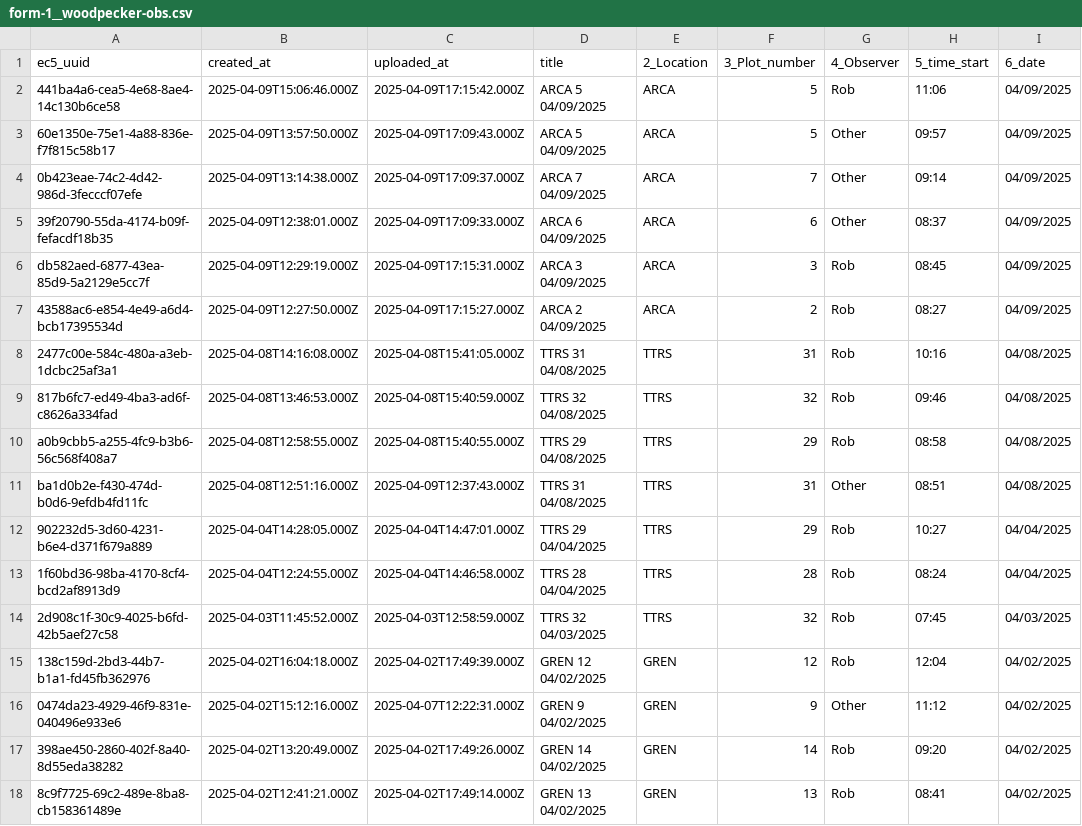
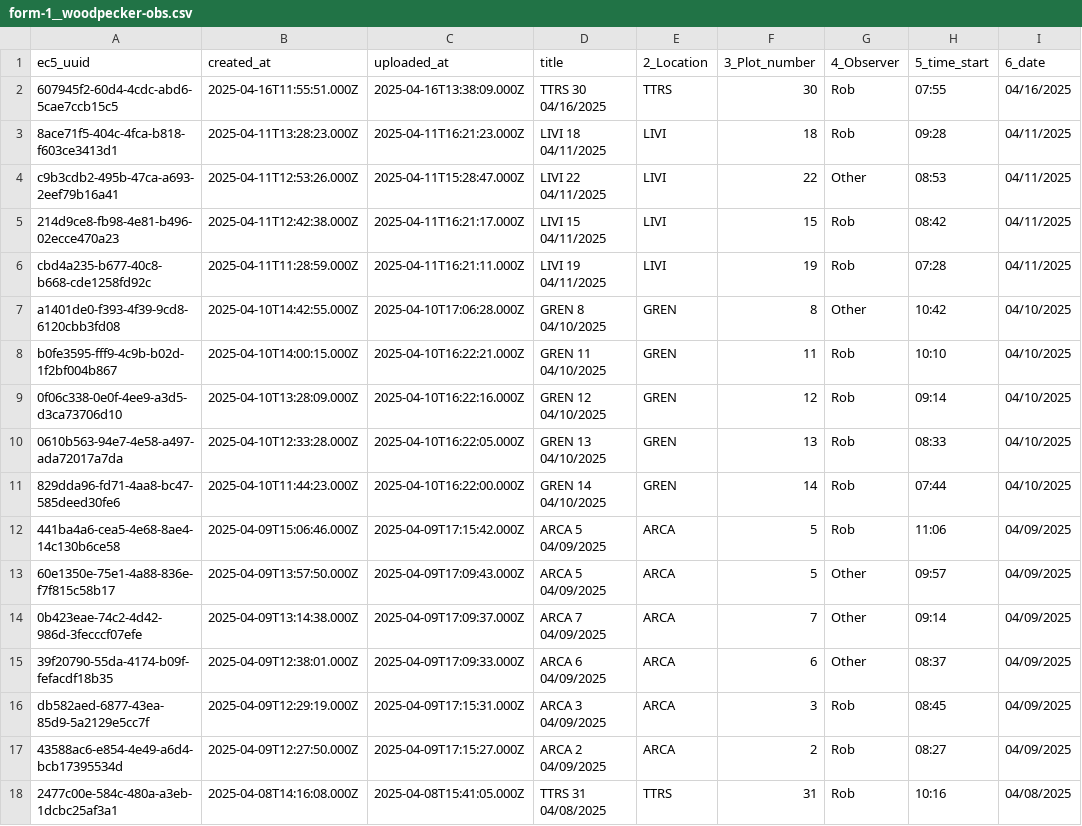
Before and after one commit to woodpeckerrob/WoodpeckerNiche.github.io, a CSV file: docs/data/raw/form-1__woodpecker-obs.csv, drawn as a sheet; only a part is shown; the shorter side is filled out with more unchanged rows.

Commit message:
commit data

```diff
--- a/docs/data/raw/form-1__woodpecker-obs.csv
+++ b/docs/data/raw/form-1__woodpecker-obs.csv
@@ -1,2 +1,12 @@
 ec5_uuid,created_at,uploaded_at,title,2_Location,3_Plot_number,4_Observer,5_time_start,6_date
+607945f2-60d4-4cdc-abd6-5cae7ccb15c5,2025-04-16T11:55:51.000Z,2025-04-16T13:38:09.000Z,"TTRS 30 04/16/2025",TTRS,30,Rob,07:55,04/16/2025
+8ace71f5-404c-4fca-b818-f603ce3413d1,2025-04-11T13:28:23.000Z,2025-04-11T16:21:23.000Z,"LIVI 18 04/11/2025",LIVI,18,Rob,09:28,04/11/2025
+c9b3cdb2-495b-47ca-a693-2eef79b16a41,2025-04-11T12:53:26.000Z,2025-04-11T15:28:47.000Z,"LIVI 22 04/11/2025",LIVI,22,Other,08:53,04/11/2025
+214d9ce8-fb98-4e81-b496-02ecce470a23,2025-04-11T12:42:38.000Z,2025-04-11T16:21:17.000Z,"LIVI 15 04/11/2025",LIVI,15,Rob,08:42,04/11/2025
+cbd4a235-b677-40c8-b668-cde1258fd92c,2025-04-11T11:28:59.000Z,2025-04-11T16:21:11.000Z,"LIVI 19 04/11/2025",LIVI,19,Rob,07:28,04/11/2025
+a1401de0-f393-4f39-9cd8-6120cbb3fd08,2025-04-10T14:42:55.000Z,2025-04-10T17:06:28.000Z,"GREN 8 04/10/2025",GREN,8,Other,10:42,04/10/2025
+b0fe3595-fff9-4c9b-b02d-1f2bf004b867,2025-04-10T14:00:15.000Z,2025-04-10T16:22:21.000Z,"GREN 11 04/10/2025",GREN,11,Rob,10:10,04/10/2025
+0f06c338-0e0f-4ee9-a3d5-d3ca73706d10,2025-04-10T13:28:09.000Z,2025-04-10T16:22:16.000Z,"GREN 12 04/10/2025",GREN,12,Rob,09:14,04/10/2025
+0610b563-94e7-4e58-a497-ada72017a7da,2025-04-10T12:33:28.000Z,2025-04-10T16:22:05.000Z,"GREN 13 04/10/2025",GREN,13,Rob,08:33,04/10/2025
+829dda96-fd71-4aa8-bc47-585deed30fe6,2025-04-10T11:44:23.000Z,2025-04-10T16:22:00.000Z,"GREN 14 04/10/2025",GREN,14,Rob,07:44,04/10/2025
 441ba4a6-cea5-4e68-8ae4-14c130b6ce58,2025-04-09T15:06:46.000Z,2025-04-09T17:15:42.000Z,"ARCA 5 04/09/2025",ARCA,5,Rob,11:06,04/09/2025
```
Also changed, not shown: 1 other file.
